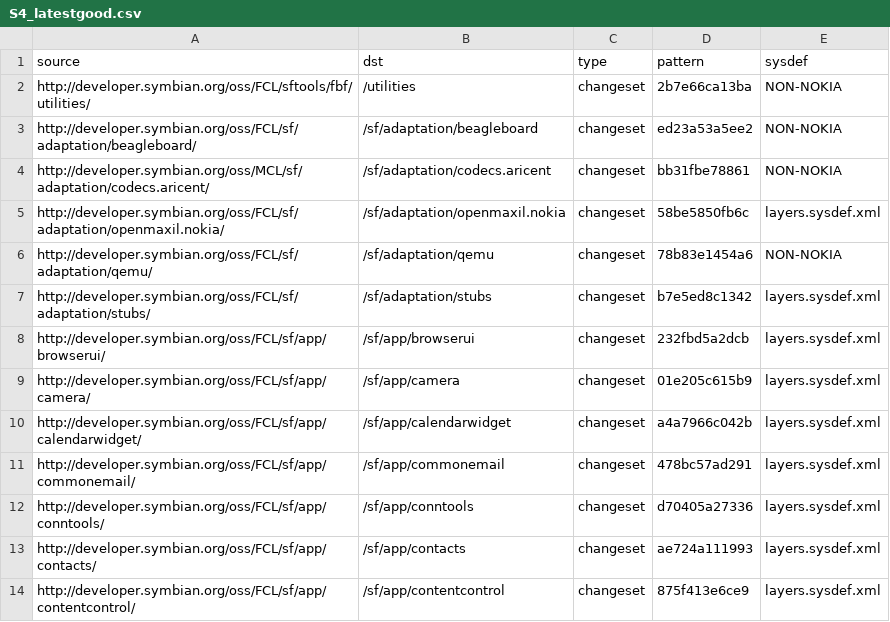
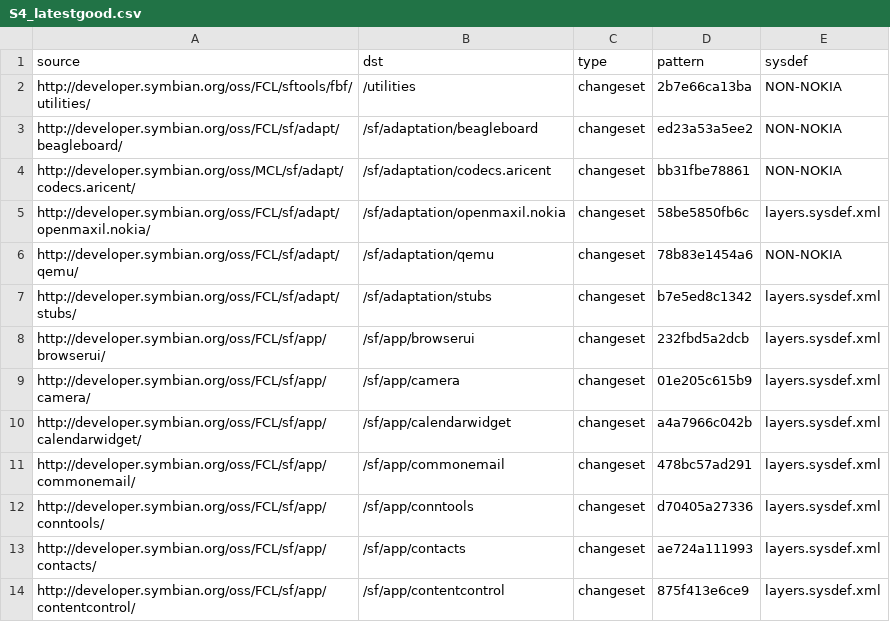
Before and after one commit to SymbianSource/oss.FCL.sftools.fbf.buildmanifest, a CSV file: S4_latestgood.csv, drawn as a sheet; only a part is shown.

Commit message:
Tweak S4_latestgood to use sf/adapt repos instead of sf/adaptation

```diff
--- a/S4_latestgood.csv
+++ b/S4_latestgood.csv
@@ -2,7 +2,7 @@ source,dst,type,pattern,sysdef
 http://developer.symbian.org/oss/FCL/sftools/fbf/utilities/,/utilities,changeset,2b7e66ca13ba,NON-NOKIA
-http://developer.symbian.org/oss/FCL/sf/adaptation/beagleboard/,/sf/adaptation/beagleboard,changeset,ed23a53a5ee2,NON-NOKIA
-http://developer.symbian.org/oss/MCL/sf/adaptation/codecs.aricent/,/sf/adaptation/codecs.aricent,changeset,bb31fbe78861,NON-NOKIA
-http://developer.symbian.org/oss/FCL/sf/adaptation/openmaxil.nokia/,/sf/adaptation/openmaxil.nokia,changeset,58be5850fb6c,layers.sysdef.xml
-http://developer.symbian.org/oss/FCL/sf/adaptation/qemu/,/sf/adaptation/qemu,changeset,78b83e1454a6,NON-NOKIA
-http://developer.symbian.org/oss/FCL/sf/adaptation/stubs/,/sf/adaptation/stubs,changeset,b7e5ed8c1342,layers.sysdef.xml
+http://developer.symbian.org/oss/FCL/sf/adapt/beagleboard/,/sf/adaptation/beagleboard,changeset,ed23a53a5ee2,NON-NOKIA
+http://developer.symbian.org/oss/MCL/sf/adapt/codecs.aricent/,/sf/adaptation/codecs.aricent,changeset,bb31fbe78861,NON-NOKIA
+http://developer.symbian.org/oss/FCL/sf/adapt/openmaxil.nokia/,/sf/adaptation/openmaxil.nokia,changeset,58be5850fb6c,layers.sysdef.xml
+http://developer.symbian.org/oss/FCL/sf/adapt/qemu/,/sf/adaptation/qemu,changeset,78b83e1454a6,NON-NOKIA
+http://developer.symbian.org/oss/FCL/sf/adapt/stubs/,/sf/adaptation/stubs,changeset,b7e5ed8c1342,layers.sysdef.xml
 http://developer.symbian.org/oss/FCL/sf/app/browserui/,/sf/app/browserui,changeset,232fbd5a2dcb,layers.sysdef.xml
```
